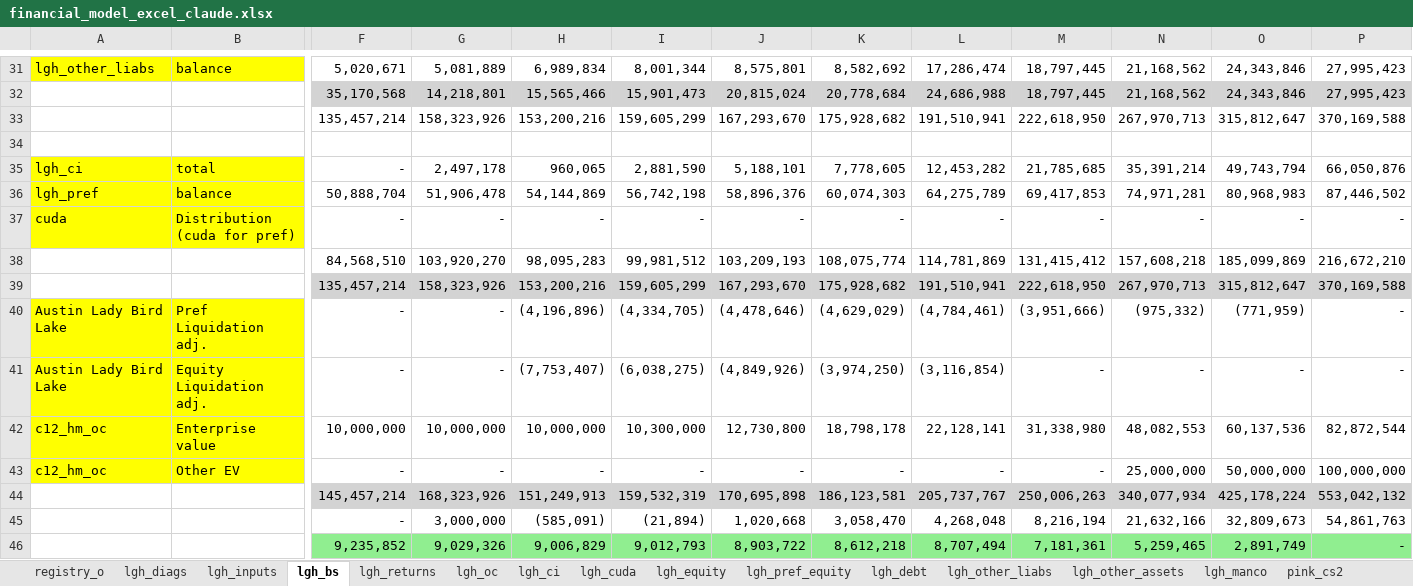
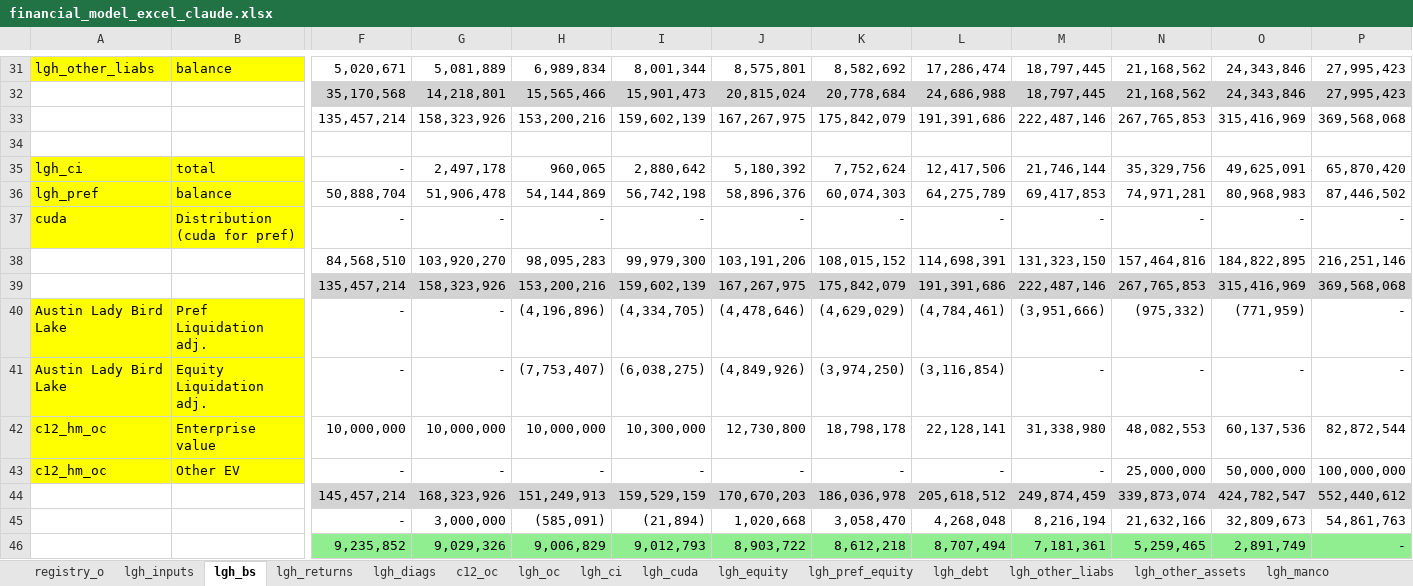
Before and after one commit to SKcoder01/lgh-financial-model, an Excel workbook: financial_model_excel_claude.xlsx, sheet lgh_bs, drawn as a sheet; only a part is shown, gaps mark what is left out; values as stored, in another font and other column widths than the file's, no borders; removed rows and columns are numbered as before the commit, all else as after; rows hold the shown columns only; the diff covers the shown part only; the diff names each change by its address in the sheet, - before the commit and + after, or states it on an @@ line.

```diff
--- a/financial_model_excel_claude.xlsx (sheet lgh_bs)
+++ b/financial_model_excel_claude.xlsx (sheet lgh_bs)
@@ sheet tab order changed: registry_o | lgh_inputs | lgh_bs | lgh_returns | lgh_diags | c12_oc | lgh_oc | lgh_ci | lgh_cuda | lgh_equity | lgh_pref_equity | lgh_debt | lgh_other_liabs | lgh_other_assets | lgh_manco @@
-row 33:  |  | 135,457,214 | 158,323,926 | 153,200,216 | 159,605,299 | 167,293,670 | 175,928,682 | 191,510,941 | 222,618,950 | 267,970,713 | 315,812,647 | 370,169,588
+row 33:  |  | 135,457,214 | 158,323,926 | 153,200,216 | 159,602,139 | 167,267,975 | 175,842,079 | 191,391,686 | 222,487,146 | 267,765,853 | 315,416,969 | 369,568,068
-I35: 2,881,590
+I35: 2,880,642
-J35: 5,188,101
+J35: 5,180,392
-K35: 7,778,605
+K35: 7,752,624
-L35: 12,453,282
+L35: 12,417,506
-M35: 21,785,685
+M35: 21,746,144
-N35: 35,391,214
+N35: 35,329,756
-O35: 49,743,794
+O35: 49,625,091
-P35: 66,050,876
+P35: 65,870,420
-row 38:  |  | 84,568,510 | 103,920,270 | 98,095,283 | 99,981,512 | 103,209,193 | 108,075,774 | 114,781,869 | 131,415,412 | 157,608,218 | 185,099,869 | 216,672,210
-row 39:  |  | 135,457,214 | 158,323,926 | 153,200,216 | 159,605,299 | 167,293,670 | 175,928,682 | 191,510,941 | 222,618,950 | 267,970,713 | 315,812,647 | 370,169,588
+row 38:  |  | 84,568,510 | 103,920,270 | 98,095,283 | 99,979,300 | 103,191,206 | 108,015,152 | 114,698,391 | 131,323,150 | 157,464,816 | 184,822,895 | 216,251,146
+row 39:  |  | 135,457,214 | 158,323,926 | 153,200,216 | 159,602,139 | 167,267,975 | 175,842,079 | 191,391,686 | 222,487,146 | 267,765,853 | 315,416,969 | 369,568,068
-row 44:  |  | 145,457,214 | 168,323,926 | 151,249,913 | 159,532,319 | 170,695,898 | 186,123,581 | 205,737,767 | 250,006,263 | 340,077,934 | 425,178,224 | 553,042,132
+row 44:  |  | 145,457,214 | 168,323,926 | 151,249,913 | 159,529,159 | 170,670,203 | 186,036,978 | 205,618,512 | 249,874,459 | 339,873,074 | 424,782,547 | 552,440,612
```
Also changed, not shown: 9 added rows, 9 removed rows and 36 edited cells elsewhere in this sheet, sheet lgh_diags, sheet lgh_pref_equity, sheet lgh_returns, sheet c12_oc, sheet lgh_oc, sheet lgh_ci, 5 more sheets, formulas that keep their value, 6 other files.
